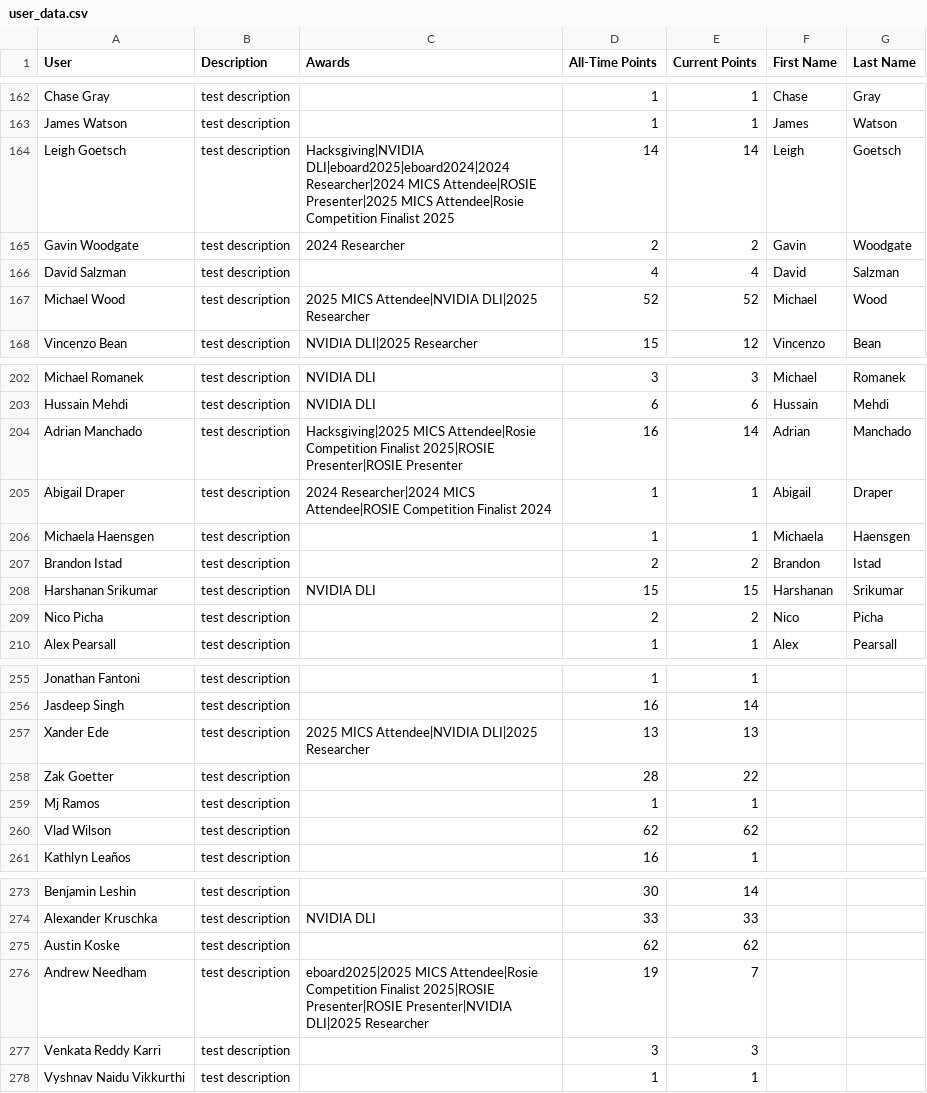
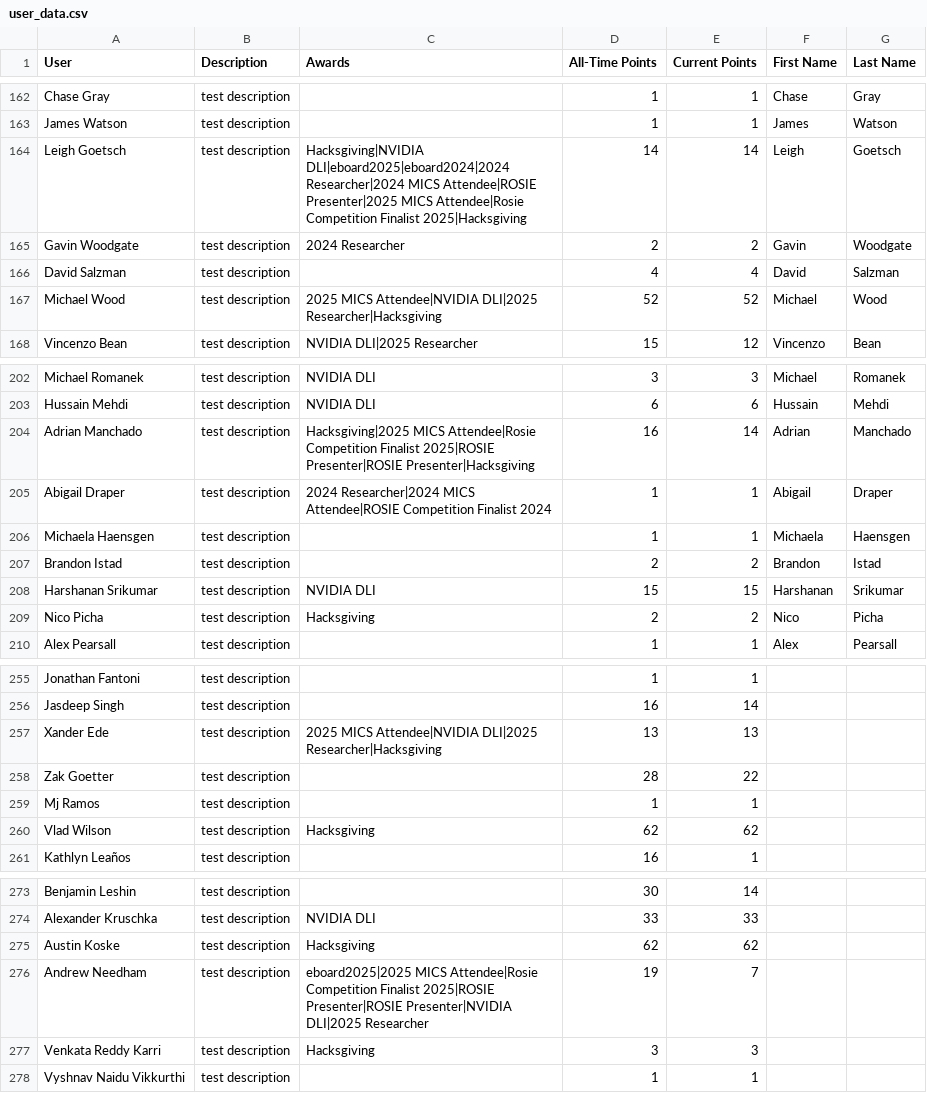
Before and after one commit to MSOE-AI-Club/maic-content, a CSV file: data/points/user_data.csv, drawn as a sheet; only a part is shown, gaps mark what is left out; the diff covers the shown part only.

Commit message:
Hacksgiving Icon Updates

```diff
--- a/data/points/user_data.csv
+++ b/data/points/user_data.csv
@@ -163,6 +163,6 @@ Chase Gray,test description,,1,1,Chase,Gray
 James Watson,test description,,1,1,James,Watson
-Leigh Goetsch,test description,Hacksgiving|NVIDIA DLI|eboard2025|eboard2024|2024 Researcher|2024 MICS Attendee|ROSIE Presenter|2025 MICS Attendee|Rosie Competition Finalist 2025,14,14,Leigh,Goetsch
+Leigh Goetsch,test description,Hacksgiving|NVIDIA DLI|eboard2025|eboard2024|2024 Researcher|2024 MICS Attendee|ROSIE Presenter|2025 MICS Attendee|Rosie Competition Finalist 2025|Hacksgiving,14,14,Leigh,Goetsch
 Gavin Woodgate,test description,2024 Researcher,2,2,Gavin,Woodgate
 David Salzman,test description,,4,4,David,Salzman
-Michael Wood,test description,2025 MICS Attendee|NVIDIA DLI|2025 Researcher,52,52,Michael,Wood
+Michael Wood,test description,2025 MICS Attendee|NVIDIA DLI|2025 Researcher|Hacksgiving,52,52,Michael,Wood
 Vincenzo Bean,test description,NVIDIA DLI|2025 Researcher,15,12,Vincenzo,Bean
@@ -203,3 +203,3 @@ Michael Romanek,test description,NVIDIA DLI,3,3,Michael,Romanek
 Hussain Mehdi,test description,NVIDIA DLI,6,6,Hussain,Mehdi
-Adrian Manchado,test description,Hacksgiving|2025 MICS Attendee|Rosie Competition Finalist 2025|ROSIE Presenter|ROSIE Presenter,16,14,Adrian,Manchado
+Adrian Manchado,test description,Hacksgiving|2025 MICS Attendee|Rosie Competition Finalist 2025|ROSIE Presenter|ROSIE Presenter|Hacksgiving,16,14,Adrian,Manchado
 Abigail Draper,test description,2024 Researcher|2024 MICS Attendee|ROSIE Competition Finalist 2024,1,1,Abigail,Draper
@@ -208,3 +208,3 @@ Brandon Istad,test description,,2,2,Brandon,Istad
 Harshanan Srikumar,test description,NVIDIA DLI,15,15,Harshanan,Srikumar
-Nico Picha,test description,,2,2,Nico,Picha
+Nico Picha,test description,Hacksgiving,2,2,Nico,Picha
 Alex Pearsall,test description,,1,1,Alex,Pearsall
@@ -256,6 +256,6 @@ Jonathan Fantoni,test description,,1,1,,
 Jasdeep Singh,test description,,16,14,,
-Xander Ede,test description,2025 MICS Attendee|NVIDIA DLI|2025 Researcher,13,13,,
+Xander Ede,test description,2025 MICS Attendee|NVIDIA DLI|2025 Researcher|Hacksgiving,13,13,,
 Zak Goetter,test description,,28,22,,
 Mj Ramos,test description,,1,1,,
-Vlad Wilson,test description,,62,62,,
+Vlad Wilson,test description,Hacksgiving,62,62,,
 Kathlyn Leaños,test description,,16,1,,
@@ -274,5 +274,5 @@ Benjamin Leshin,test description,,30,14,,
 Alexander Kruschka,test description,NVIDIA DLI,33,33,,
-Austin Koske,test description,,62,62,,
+Austin Koske,test description,Hacksgiving,62,62,,
 Andrew Needham,test description,eboard2025|2025 MICS Attendee|Rosie Competition Finalist 2025|ROSIE Presenter|ROSIE Presenter|NVIDIA DLI|2025 Researcher,19,7,,
-Venkata Reddy Karri,test description,,3,3,,
+Venkata Reddy Karri,test description,Hacksgiving,3,3,,
 Vyshnav Naidu Vikkurthi,test description,,1,1,,
```
Also changed, not shown: 35 edited cells elsewhere in this file.
